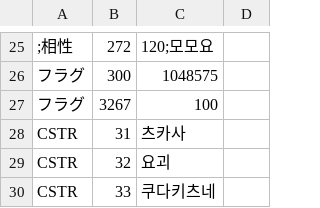
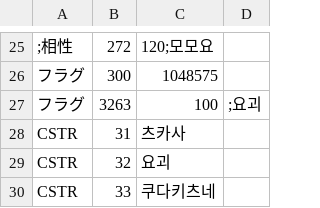
Before and after one commit to keisiki/eraYMKR_REBOOT, a CSV file: CSV/CHARA/Chara269 츠카사.CSV, drawn as a sheet; only a part is shown, gaps mark what is left out.

```diff
--- a/CSV/CHARA/Chara269 츠카사.CSV
+++ b/CSV/CHARA/Chara269 츠카사.CSV
@@ -26,3 +26,3 @@
 フラグ,300,1048575
-フラグ,3267,100,
+フラグ,3263,100,;요괴
 CSTR,31,츠카사,
```
Also changed, not shown: CSV/CHARA/Chara272 모모요.CSV, CSV/CHARA/Chara273 미요이.CSV, 7 other files.
